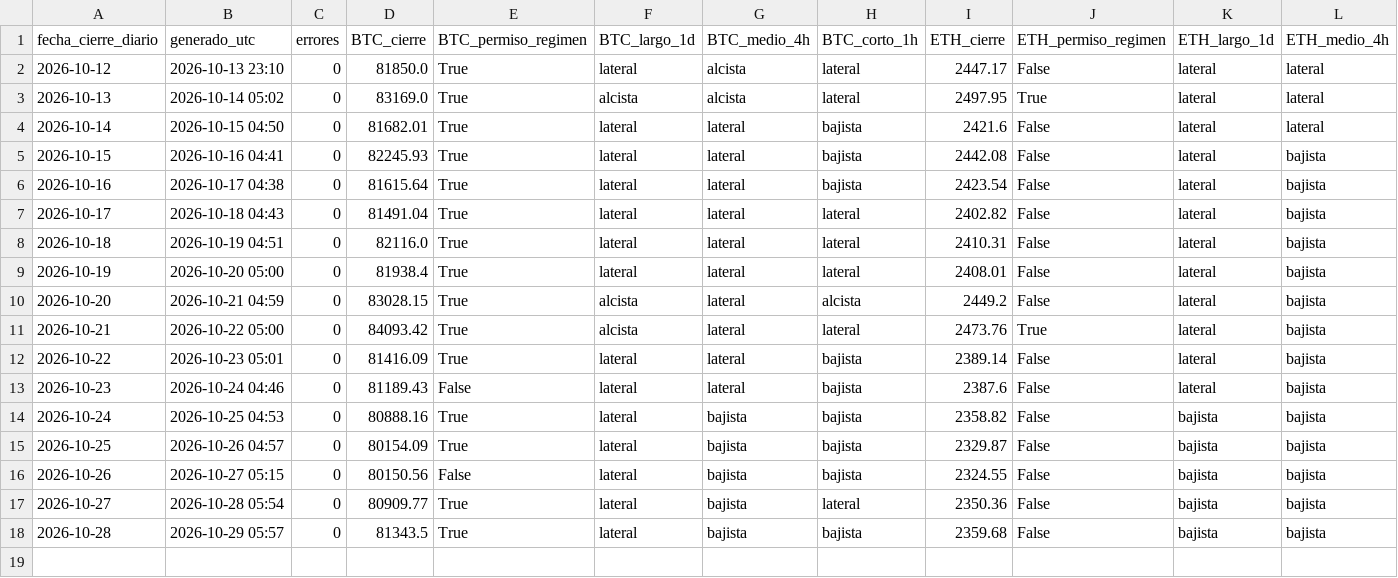
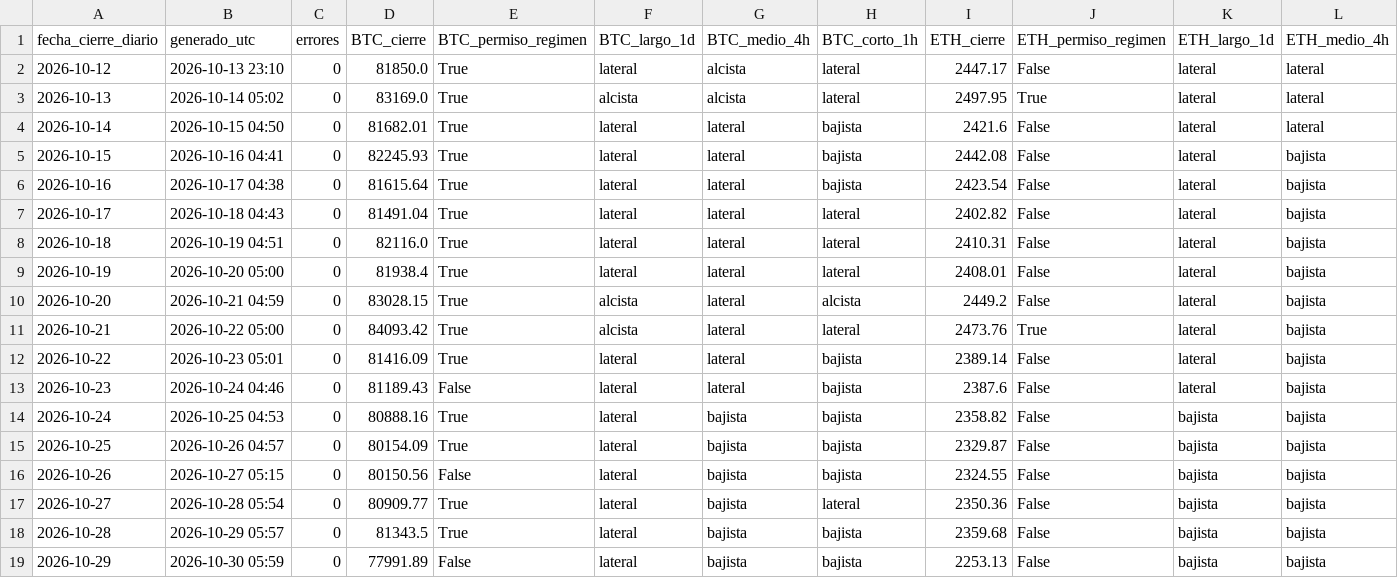
Before and after one commit to OSQUIR99/VELAS-BACKTEST, a CSV file: PANEL_CRIPTO/historial/panel_diario.csv, drawn as a sheet; only a part is shown; rows hold the shown columns only; the diff names each change by its address in the sheet, - before the commit and + after, or states it on an @@ line.

Commit message:
PANEL_CRIPTO: cierre 2026-10-29

```diff
--- a/PANEL_CRIPTO/historial/panel_diario.csv
+++ b/PANEL_CRIPTO/historial/panel_diario.csv
+row 19: 2026-10-29 | 2026-10-30 05:59 | 0 | 77991.89 | False | lateral | bajista | bajista | 2253.13 | False | bajista | bajista
```
Also changed, not shown: 2 other files.
